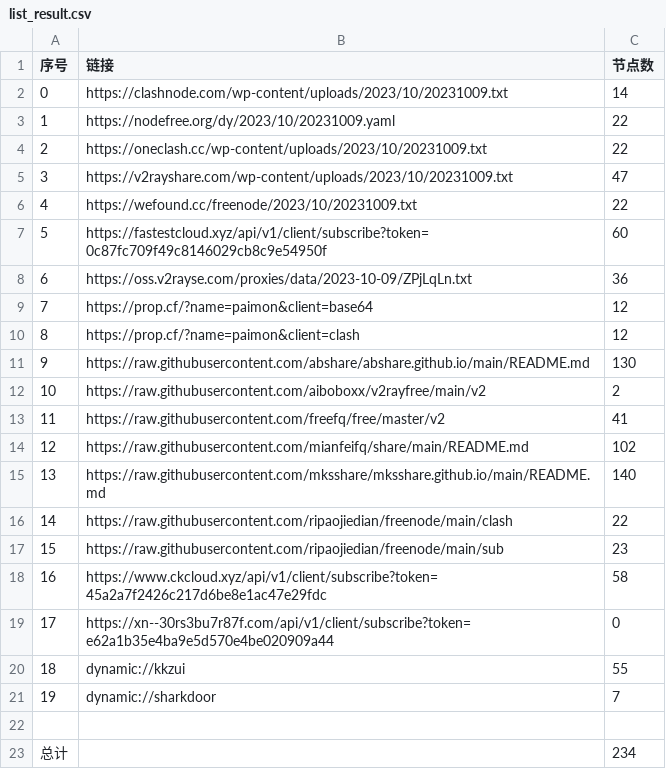
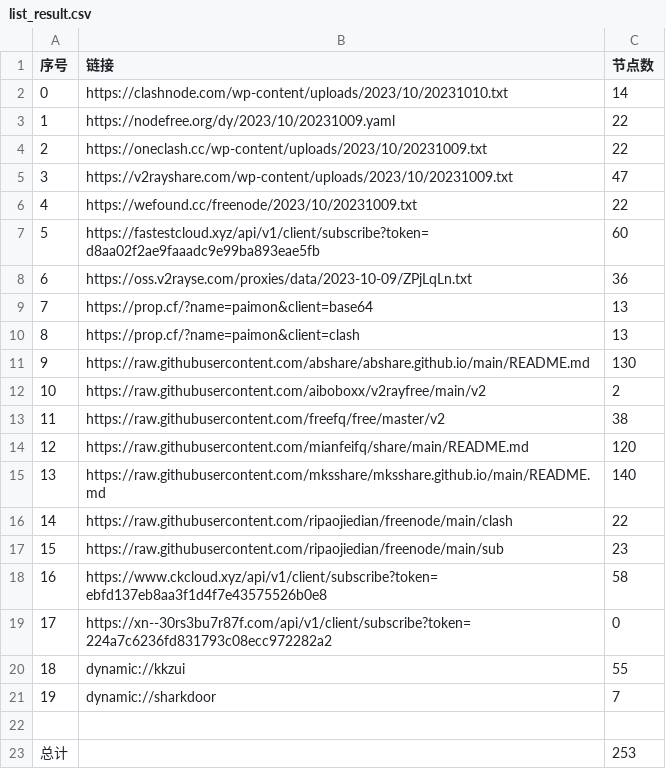
Before and after one commit to WTNLXTBL/Node-Fetch, a CSV file: list_result.csv, drawn as a sheet.

```diff
--- a/list_result.csv
+++ b/list_result.csv
@@ -1,3 +1,3 @@
 序号,链接,节点数
-0,https://clashnode.com/wp-content/uploads/2023/10/20231009.txt,14
+0,https://clashnode.com/wp-content/uploads/2023/10/20231010.txt,14
 1,https://nodefree.org/dy/2023/10/20231009.yaml,22
@@ -6,10 +6,10 @@
 4,https://wefound.cc/freenode/2023/10/20231009.txt,22
-5,https://fastestcloud.xyz/api/v1/client/subscribe?token=0c87fc709f49c8146029cb8c9e54950f,60
+5,https://fastestcloud.xyz/api/v1/client/subscribe?token=d8aa02f2ae9faaadc9e99ba893eae5fb,60
 6,https://oss.v2rayse.com/proxies/data/2023-10-09/ZPjLqLn.txt,36
-7,https://prop.cf/?name=paimon&client=base64,12
-8,https://prop.cf/?name=paimon&client=clash,12
+7,https://prop.cf/?name=paimon&client=base64,13
+8,https://prop.cf/?name=paimon&client=clash,13
 9,https://raw.githubusercontent.com/abshare/abshare.github.io/main/README.md,130
 10,https://raw.githubusercontent.com/aiboboxx/v2rayfree/main/v2,2
-11,https://raw.githubusercontent.com/freefq/free/master/v2,41
-12,https://raw.githubusercontent.com/mianfeifq/share/main/README.md,102
+11,https://raw.githubusercontent.com/freefq/free/master/v2,38
+12,https://raw.githubusercontent.com/mianfeifq/share/main/README.md,120
 13,https://raw.githubusercontent.com/mksshare/mksshare.github.io/main/README.md,140
@@ -17,4 +17,4 @@
 15,https://raw.githubusercontent.com/ripaojiedian/freenode/main/sub,23
-16,https://www.ckcloud.xyz/api/v1/client/subscribe?token=45a2a7f2426c217d6be8e1ac47e29fdc,58
-17,https://xn--30rs3bu7r87f.com/api/v1/client/subscribe?token=e62a1b35e4ba9e5d570e4be020909a44,0
+16,https://www.ckcloud.xyz/api/v1/client/subscribe?token=ebfd137eb8aa3f1d4f7e43575526b0e8,58
+17,https://xn--30rs3bu7r87f.com/api/v1/client/subscribe?token=224a7c6236fd831793c08ecc972282a2,0
 18,dynamic://kkzui,55
@@ -22,2 +22,2 @@
 
-总计,,234
+总计,,253
```
Also changed, not shown: 14 other files.
